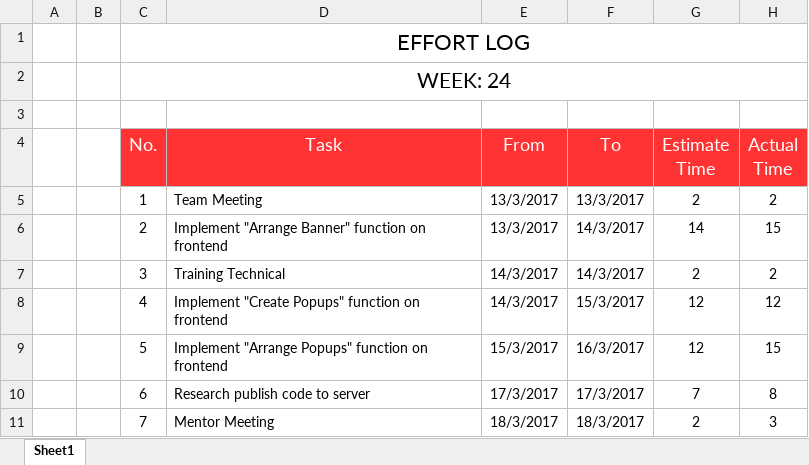
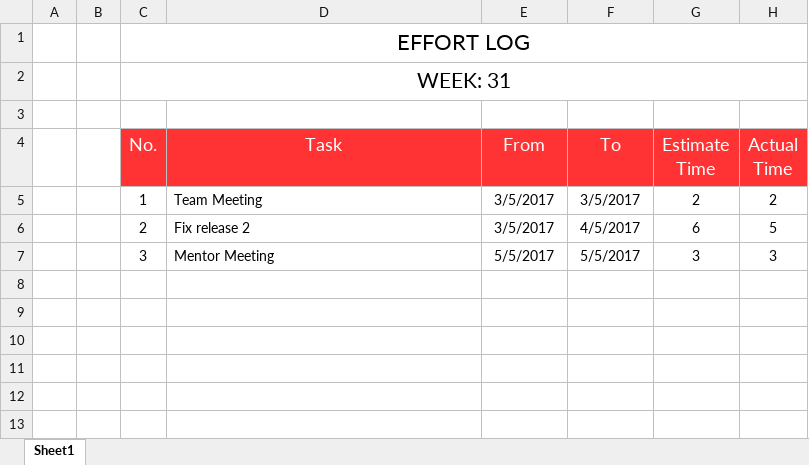
Before and after one commit to Haitrancntt/CapstonProject, an Excel workbook: 1.DELIVERABLE/1.10 EFFORT_LOG/Week31/BSS_EffortLog_TaiNguyen_Week31.xlsx, sheet Sheet1, drawn as a sheet; values as stored, in another font and other column widths than the file's, no borders; the diff names each change by its address in the sheet, - before the commit and + after, or states it on an @@ line.

```diff
--- a/1.DELIVERABLE/1.10 EFFORT_LOG/Week31/BSS_EffortLog_TaiNguyen_Week31.xlsx (sheet Sheet1)
+++ b/1.DELIVERABLE/1.10 EFFORT_LOG/Week31/BSS_EffortLog_TaiNguyen_Week31.xlsx (sheet Sheet1)
-C2 (No.): WEEK: 24
+C2 (No.): WEEK: 31
-E5:E6 (From): 13/3/2017
+E5:E6 (From): 3/5/2017
-F5 (To): 13/3/2017
+F5 (To): 3/5/2017
-D6 (Task): Implement "Arrange Banner" function on frontend
+D6 (Task): Fix release 2
-F6 (To): 14/3/2017
+F6 (To): 4/5/2017
-G6 (Estimate Time): 14
+G6 (Estimate Time): 6
-H6 (Actual Time): 15
+H6 (Actual Time): 5
-D7 (Task): Training Technical
+D7 (Task): Mentor Meeting
-E7 (From): 14/3/2017
+E7 (From): 5/5/2017
-F7 (To): 14/3/2017
+F7 (To): 5/5/2017
-G7 (Estimate Time): 2
+G7 (Estimate Time): 3
-H7 (Actual Time): 2
+H7 (Actual Time): 3
-row 8:  |  | 4 | Implement "Create Popups" function on frontend | 14/3/2017 | 15/3/2017 | 12 | 12
-row 9:  |  | 5 | Implement "Arrange Popups" function on frontend | 15/3/2017 | 16/3/2017 | 12 | 15
-row 10:  |  | 6 | Research publish code to server | 17/3/2017 | 17/3/2017 | 7 | 8
-row 11:  |  | 7 | Mentor Meeting | 18/3/2017 | 18/3/2017 | 2 | 3
```
Also changed, not shown: 1.DELIVERABLE/1.10 EFFORT_LOG/Week30/BSS_EffortLog_HienNguyen_Week30.xlsx, 1.DELIVERABLE/1.10 EFFORT_LOG/Week31/BSS_EffortLog_HienNguyen_Week31.xlsx, 20 other files.
